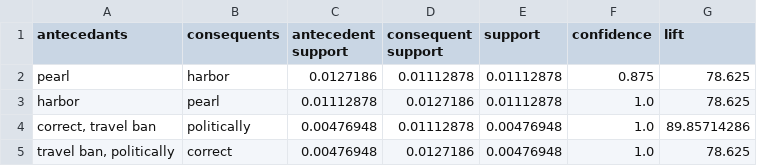
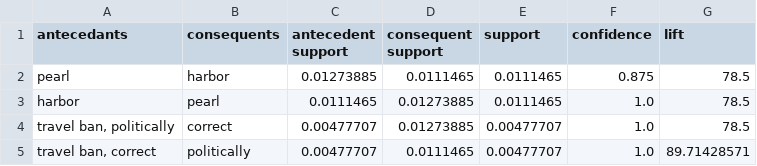
Before and after one commit to mas15/MMP, a CSV file: markets/data/EUR_rules.csv, drawn as a sheet.

```diff
--- a/markets/data/EUR_rules.csv
+++ b/markets/data/EUR_rules.csv
@@ -1,5 +1,5 @@
 antecedants,consequents,antecedent support,consequent support,support,confidence,lift
-pearl,harbor,0.0127186,0.01112878,0.01112878,0.875,78.625
-harbor,pearl,0.01112878,0.0127186,0.01112878,1.0,78.625
-"correct, travel ban",politically,0.00476948,0.01112878,0.00476948,1.0,89.85714286
-"travel ban, politically",correct,0.00476948,0.0127186,0.00476948,1.0,78.625
+pearl,harbor,0.01273885,0.0111465,0.0111465,0.875,78.5
+harbor,pearl,0.0111465,0.01273885,0.0111465,1.0,78.5
+"travel ban, politically",correct,0.00477707,0.01273885,0.00477707,1.0,78.5
+"travel ban, correct",politically,0.00477707,0.0111465,0.00477707,1.0,89.71428571
```
Also changed, not shown: markets/data/USD_rules.csv, 26 other files.
